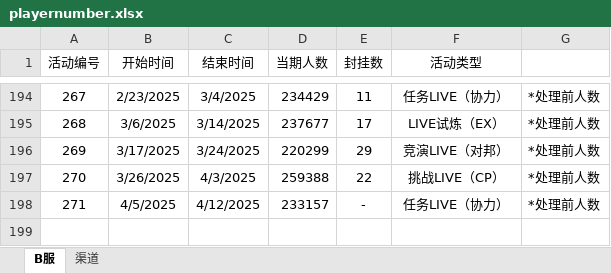
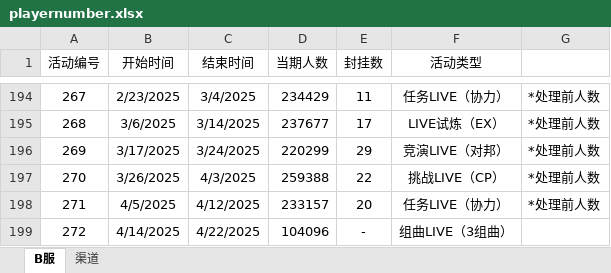
Before and after one commit to Yamamoto-2/tsugu-bangdream-bot, an Excel workbook: backend/config/playernumber.xlsx, sheet B服, drawn as a sheet; only a part is shown, gaps mark what is left out; values as stored, in another font and other column widths than the file's, no borders; the diff names each change by its address in the sheet, - before the commit and + after, or states it on an @@ line.

Commit message:
数据更新（272）

```diff
--- a/backend/config/playernumber.xlsx (sheet B服)
+++ b/backend/config/playernumber.xlsx (sheet B服)
-E198 (封挂数): -
+E198 (封挂数): 20
+row 199: 272 | 4/14/2025 | 4/22/2025 | 104096 | - | 组曲LIVE（3组曲）
```
Also changed, not shown: sheet 渠道.
